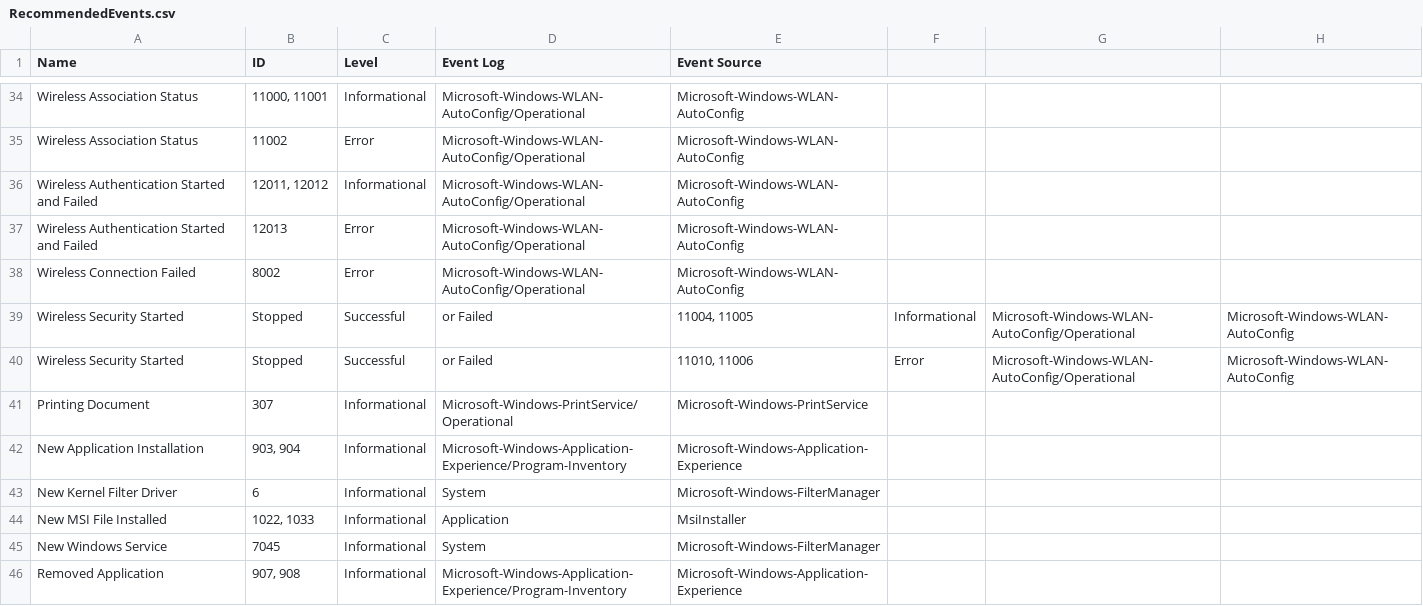
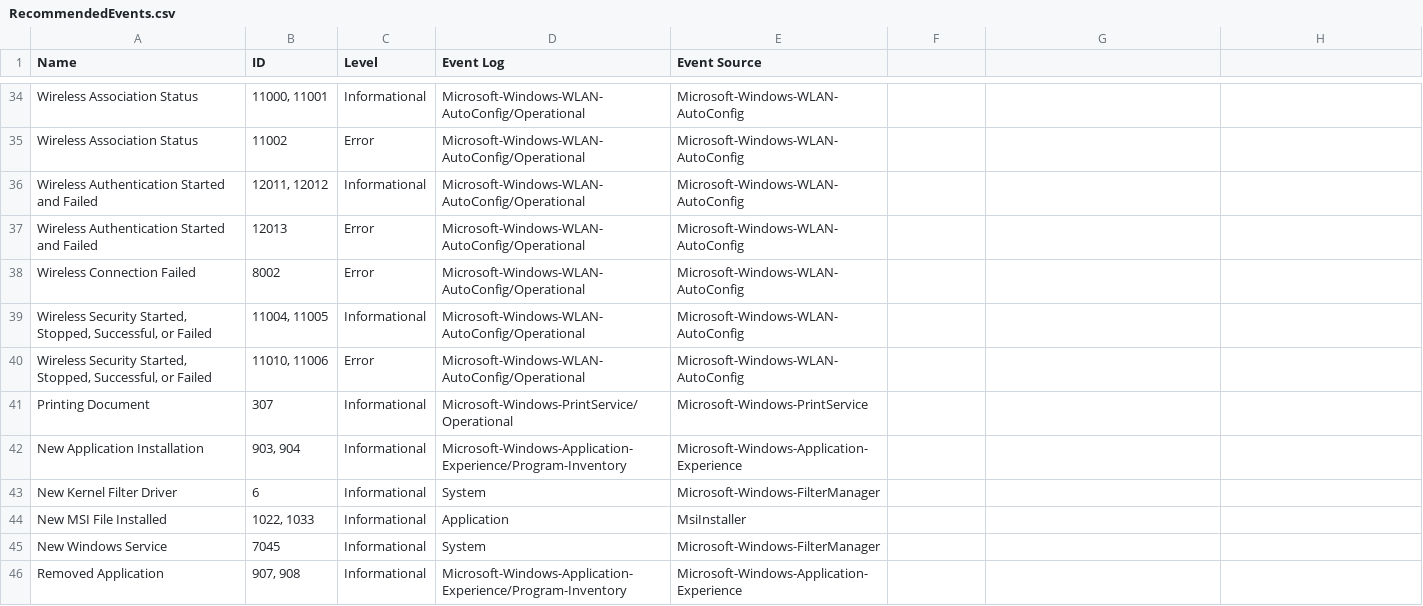
Before and after one commit to nsacyber/Event-Forwarding-Guidance, a CSV file: Events/RecommendedEvents.csv, drawn as a sheet; only a part is shown, gaps mark what is left out; removed rows and columns are numbered as before the commit, all else as after; the diff names each change by its address in the sheet, - before the commit and + after, or states it on an @@ line.

Commit message:
fixed issue with CSV file

```diff
--- a/Events/RecommendedEvents.csv
+++ b/Events/RecommendedEvents.csv
-row 39: Wireless Security Started | Stopped | Successful | or Failed | 11004, 11005 | Informational | Microsoft-Windows-WLAN-AutoConfig/Operational | Microsoft-Windows-WLAN-AutoConfig
-row 40: Wireless Security Started | Stopped | Successful | or Failed | 11010, 11006 | Error | Microsoft-Windows-WLAN-AutoConfig/Operational | Microsoft-Windows-WLAN-AutoConfig
+row 39: Wireless Security Started, Stopped, Successful, or Failed | 11004, 11005 | Informational | Microsoft-Windows-WLAN-AutoConfig/Operational | Microsoft-Windows-WLAN-AutoConfig
+row 40: Wireless Security Started, Stopped, Successful, or Failed | 11010, 11006 | Error | Microsoft-Windows-WLAN-AutoConfig/Operational | Microsoft-Windows-WLAN-AutoConfig
```
